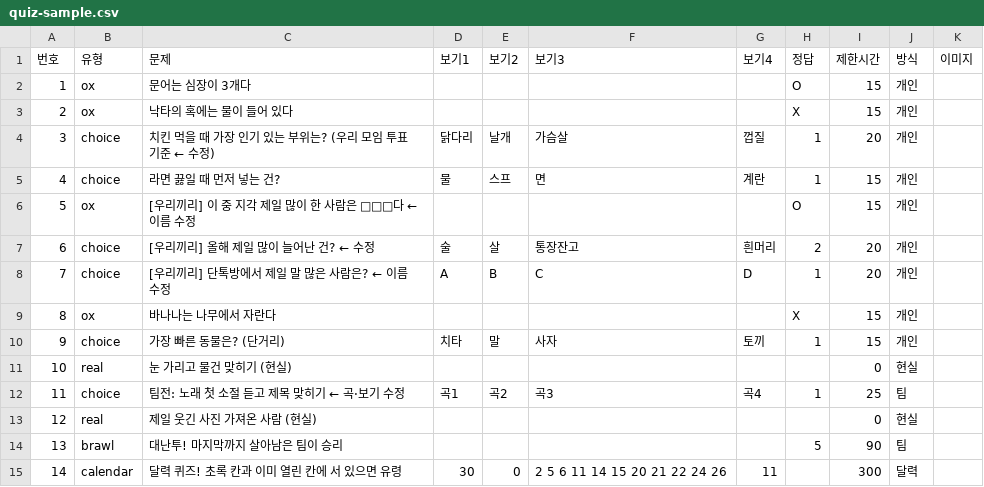
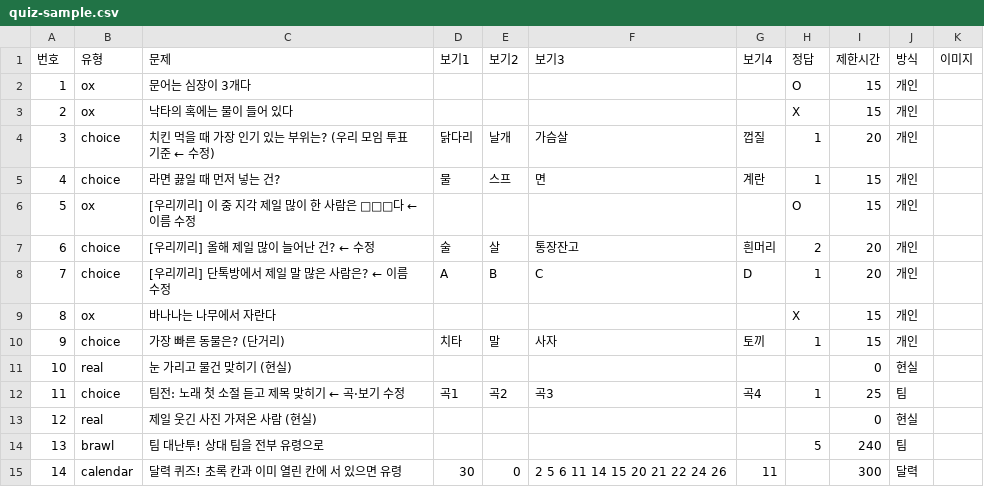
Before and after one commit to bananapallete/Quiz-Arcade, a CSV file: design/quiz-sample.csv, drawn as a sheet.

```diff
--- a/design/quiz-sample.csv
+++ b/design/quiz-sample.csv
@@ -13,3 +13,3 @@
 12,real,"제일 웃긴 사진 가져온 사람 (현실)",,,,,,0,현실,
-13,brawl,대난투! 마지막까지 살아남은 팀이 승리,,,,,5,90,팀,
+13,brawl,팀 대난투! 상대 팀을 전부 유령으로,,,,,5,240,팀,
 14,calendar,달력 퀴즈! 초록 칸과 이미 열린 칸에 서 있으면 유령,30,0,"2 5 6 11 14 15 20 21 22 24 26",11,,300,달력,
```
Also changed, not shown: 7 other files.
